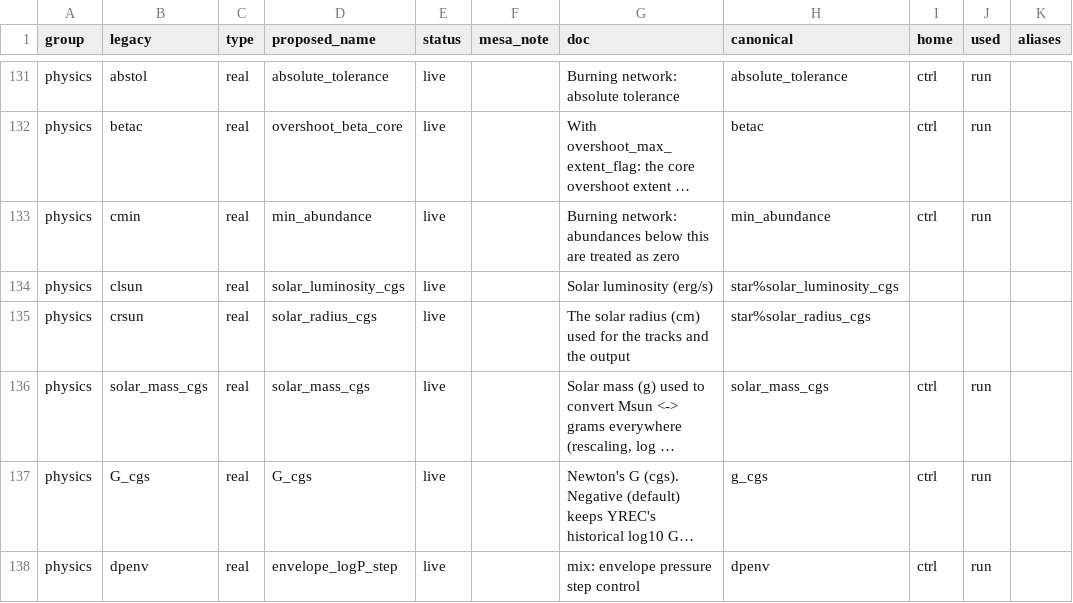
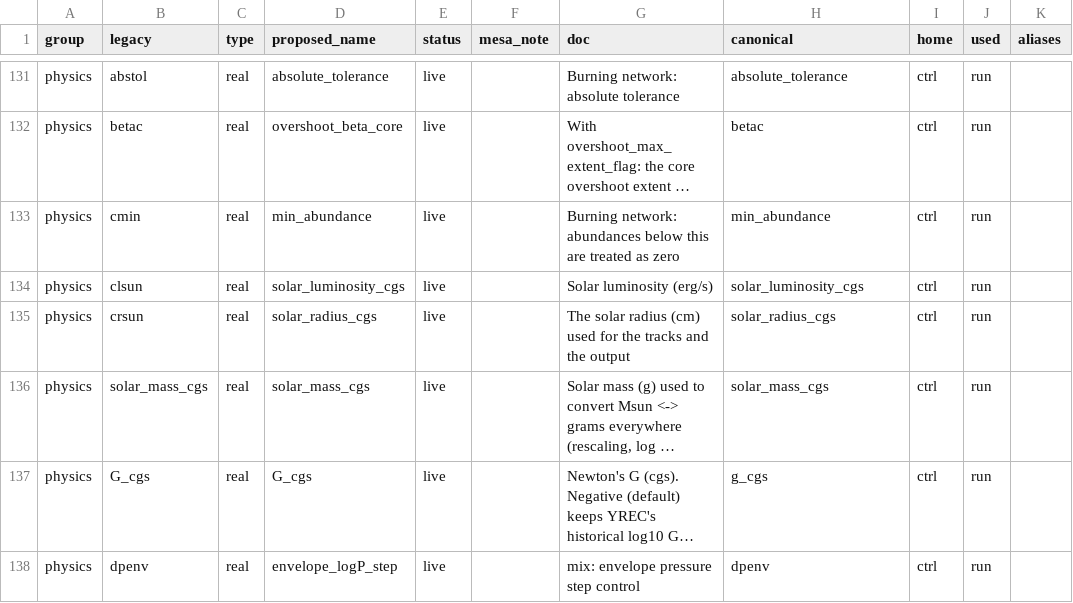
Before and after one commit to parallelpro/yrec, a TSV file: src/defaults/controls_registry.tsv, drawn as a sheet; only a part is shown, gaps mark what is left out; long unchanged cells end in …; the diff names each change by its address in the sheet, - before the commit and + after, or states it on an @@ line.

Commit message:
io: the solar units are controls, all three the same way
The solar mass was a control (ctrl%solar_mass_cgs) that run_setup copies
to the star; the solar luminosity and radius were legacy-only names
(clsun, crsun) that adopt_canonical_names wrote straight into the star,
by hand, outside the generated copies. They are now controls like the
mass: solar_luminosity_cgs and solar_radius_cgs in controls_buffer (the
same defaults, 3.8515d33 erg/s and 6.9598d10 cm, now stated there
instead of in set_legacy_defaults), registry rows with home ctrl, and
run_setup copies all three to the star, where a Monte-Carlo run rescales
the luminosity. The registry has no star%... canonical any more.

Byte-identical: quick set every output but the .log identical, each log
the base log plus the warning lines of 79c9ba80 (SP/ctl2/logdiff.py);
every deck's controls dump holds the same values (star%solar_*_cgs as
ctrl%solar_*_cgs); the pristine dump now shows the two defaults instead
of the star's zeros (controls_state() holds them; before, they reached
the star only from a read). test_controls (regenerated for that),
test_kap, test_net and test_structure (they boot the star through
run_setup), test_rotation, test_error_exit, test_generated_files and
test_boundaries pass.

Merged onto mods2: set_up_constants_and_tables' star contract (STATE2's)
names the three solar-unit controls it now copies.

Assisted by Claude

```diff
--- a/src/defaults/controls_registry.tsv
+++ b/src/defaults/controls_registry.tsv
-H134 (canonical): star%solar_luminosity_cgs
+H134 (canonical): solar_luminosity_cgs
-I134:I135 (home): (empty)
+I134:I135 (home): ctrl
-J134:J135 (used): (empty)
+J134:J135 (used): run
-H135 (canonical): star%solar_radius_cgs
+H135 (canonical): solar_radius_cgs
```
Also changed, not shown: 36 other files.
